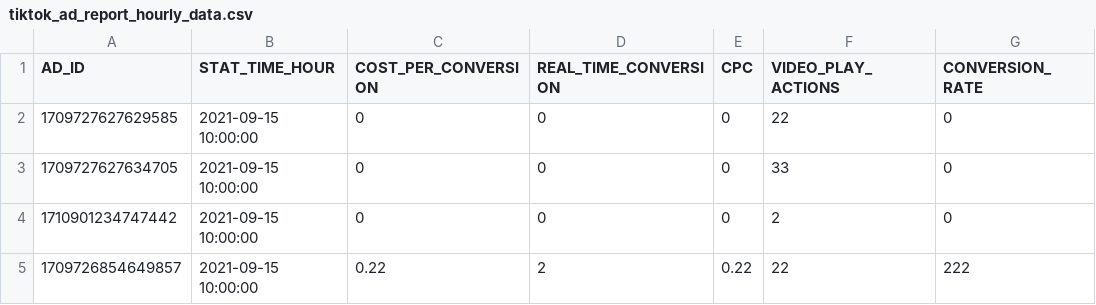
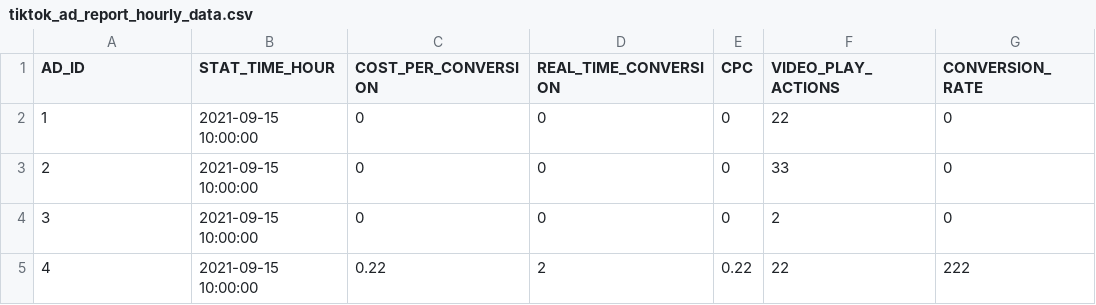
Before and after one commit to fivetran/dbt_tiktok_ads_source, a CSV file: integration_tests/data/tiktok_ad_report_hourly_data.csv, drawn as a sheet; only a part is shown; the diff names each change by its address in the sheet, - before the commit and + after, or states it on an @@ line.

```diff
--- a/integration_tests/data/tiktok_ad_report_hourly_data.csv
+++ b/integration_tests/data/tiktok_ad_report_hourly_data.csv
-A2 (AD_ID): 1709727627629585
+A2 (AD_ID): 1
-A3 (AD_ID): 1709727627634705
+A3 (AD_ID): 2
-A4 (AD_ID): 1710901234747442
+A4 (AD_ID): 3
-A5 (AD_ID): 1709726854649857
+A5 (AD_ID): 4
```
Also changed, not shown: integration_tests/data/tiktok_ad_report_daily_data.csv, integration_tests/data/tiktok_adgroup_report_daily_data.csv, 5 other files.
